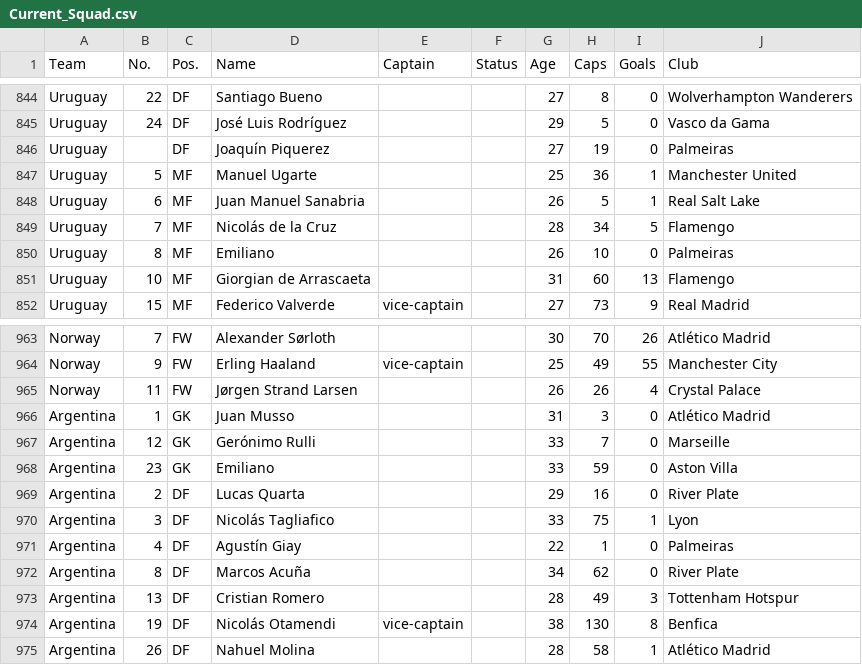
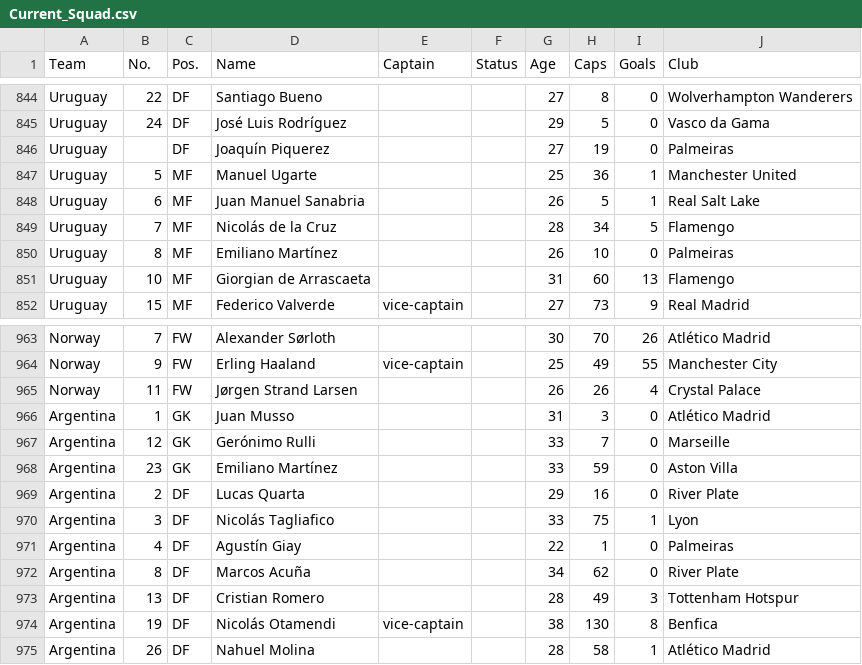
Before and after one commit to APmsj09/Fifa_Elo_Sim, a CSV file: data/Current_Squad.csv, drawn as a sheet; only a part is shown, gaps mark what is left out.

Commit message:
Update Current_Squad.csv

```diff
--- a/data/Current_Squad.csv
+++ b/data/Current_Squad.csv
@@ -849,3 +849,3 @@ Uruguay,6,MF,Juan Manuel Sanabria,,,26,5,1,Real Salt Lake
 Uruguay,7,MF,Nicolás de la Cruz,,,28,34,5,Flamengo
-Uruguay,8,MF,Emiliano ,,,26,10,0,Palmeiras
+Uruguay,8,MF,Emiliano Martínez,,,26,10,0,Palmeiras
 Uruguay,10,MF,Giorgian de Arrascaeta,,,31,60,13,Flamengo
@@ -967,3 +967,3 @@ Argentina,1,GK,Juan Musso,,,31,3,0,Atlético Madrid
 Argentina,12,GK,Gerónimo Rulli,,,33,7,0,Marseille
-Argentina,23,GK,Emiliano ,,,33,59,0,Aston Villa
+Argentina,23,GK,Emiliano Martínez ,,,33,59,0,Aston Villa
 Argentina,2,DF,Lucas  Quarta,,,29,16,0,River Plate
```
